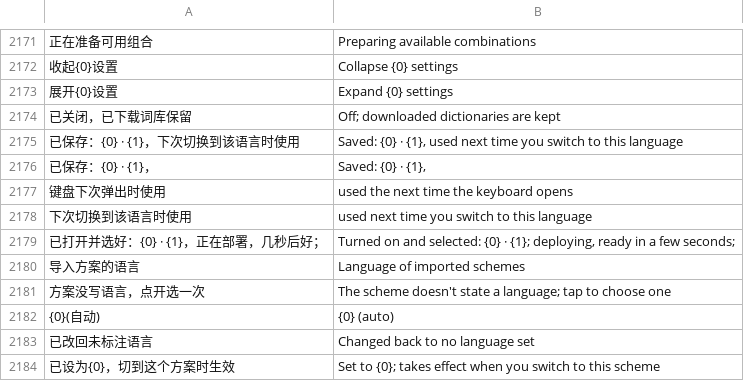
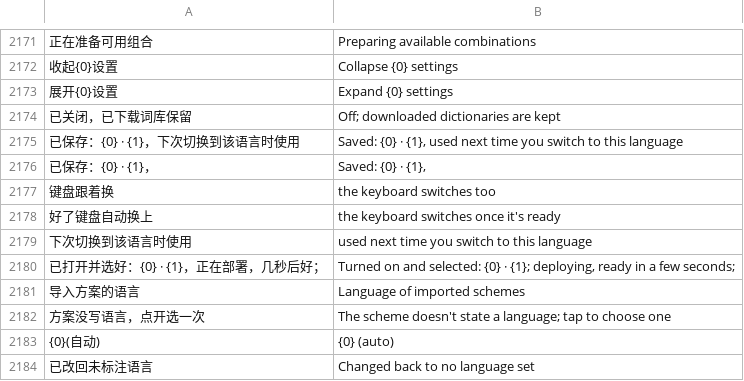
Before and after one commit to 005-801/CyIME, a TSV file: app/src/main/assets/i18n/en.tsv, drawn as a sheet; only a part is shown, gaps mark what is left out; the shorter side is filled out with more unchanged rows; removed rows and columns are numbered as before the commit, all else as after; the diff names each change by its address in the sheet, - before the commit and + after, or states it on an @@ line.

Commit message:
fix(语言与方案): 设置里给正在用的语言换方案或布局时，开着的键盘当场换过去，不等下次弹出
设置页和键盘在同一进程，选好后通知键盘；键盘已经是这个方案、或正在打英文时不换（存好了，切回中文就是新的）。
键盘没开时照旧下次弹出用新的；部署中的提示改成「好了键盘自动换上」。

```diff
--- a/app/src/main/assets/i18n/en.tsv
+++ b/app/src/main/assets/i18n/en.tsv
-row 2177: 键盘下次弹出时使用 | used the next time the keyboard opens
+row 2177: 键盘跟着换 | the keyboard switches too
+row 2178: 好了键盘自动换上 | the keyboard switches once it's ready
```
Also changed, not shown: 6 other files.
